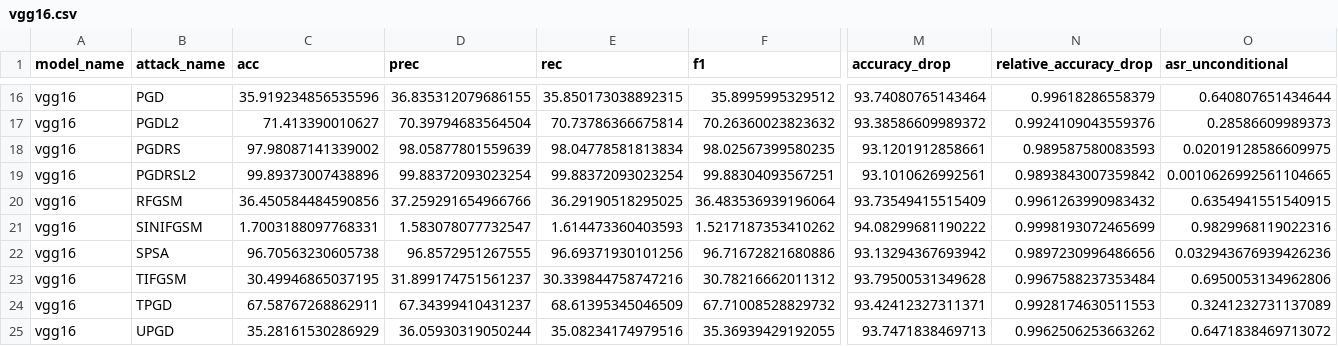
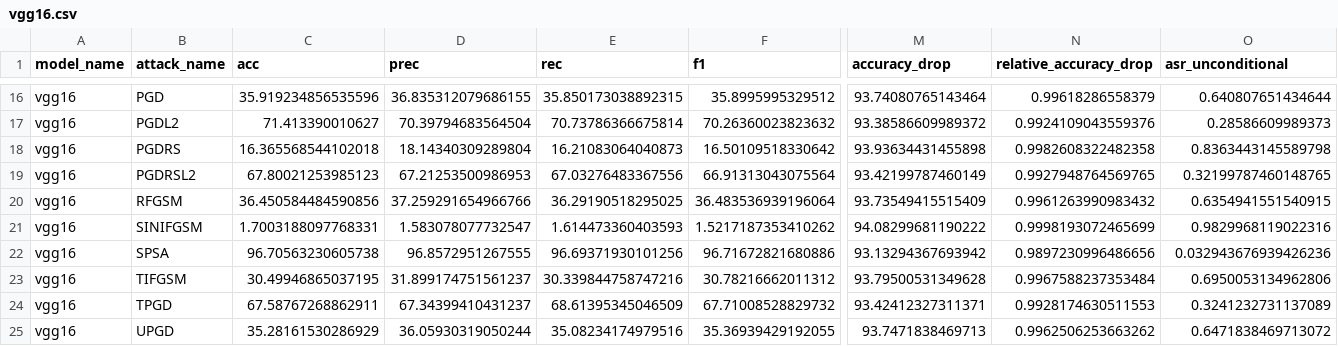
Before and after one commit to BRUT4LxD/sem-vi-code, a CSV file: results/attacks/imagenette_models/vgg16.csv, drawn as a sheet; only a part is shown, gaps mark what is left out; the diff covers the shown part only; the diff names each change by its address in the sheet, - before the commit and + after, or states it on an @@ line.

```diff
--- a/results/attacks/imagenette_models/vgg16.csv
+++ b/results/attacks/imagenette_models/vgg16.csv
-C18 (acc): 97.98087141339002
+C18 (acc): 16.365568544102018
-D18 (prec): 98.05877801559639
+D18 (prec): 18.14340309289804
-E18 (rec): 98.04778581813834
+E18 (rec): 16.21083064040873
-F18 (f1): 98.02567399580235
+F18 (f1): 16.50109518330642
-M18 (accuracy_drop): 93.1201912858661
+M18 (accuracy_drop): 93.93634431455898
-N18 (relative_accuracy_drop): 0.989587580083593
+N18 (relative_accuracy_drop): 0.9982608322482358
-O18 (asr_unconditional): 0.02019128586609975
+O18 (asr_unconditional): 0.8363443145589798
-C19 (acc): 99.89373007438896
+C19 (acc): 67.80021253985123
-D19 (prec): 99.88372093023254
+D19 (prec): 67.21253500986953
-E19 (rec): 99.88372093023254
+E19 (rec): 67.03276483367556
-F19 (f1): 99.88304093567251
+F19 (f1): 66.91313043075564
-M19 (accuracy_drop): 93.1010626992561
+M19 (accuracy_drop): 93.42199787460149
-N19 (relative_accuracy_drop): 0.9893843007359842
+N19 (relative_accuracy_drop): 0.9927948764569765
-O19 (asr_unconditional): 0.0010626992561104665
+O19 (asr_unconditional): 0.32199787460148765
```
Also changed, not shown: 2 edited cells elsewhere in this file, results/attacks/imagenette_models/densenet121.csv, results/attacks/imagenette_models/efficientnet_b0.csv, 13 other files.
